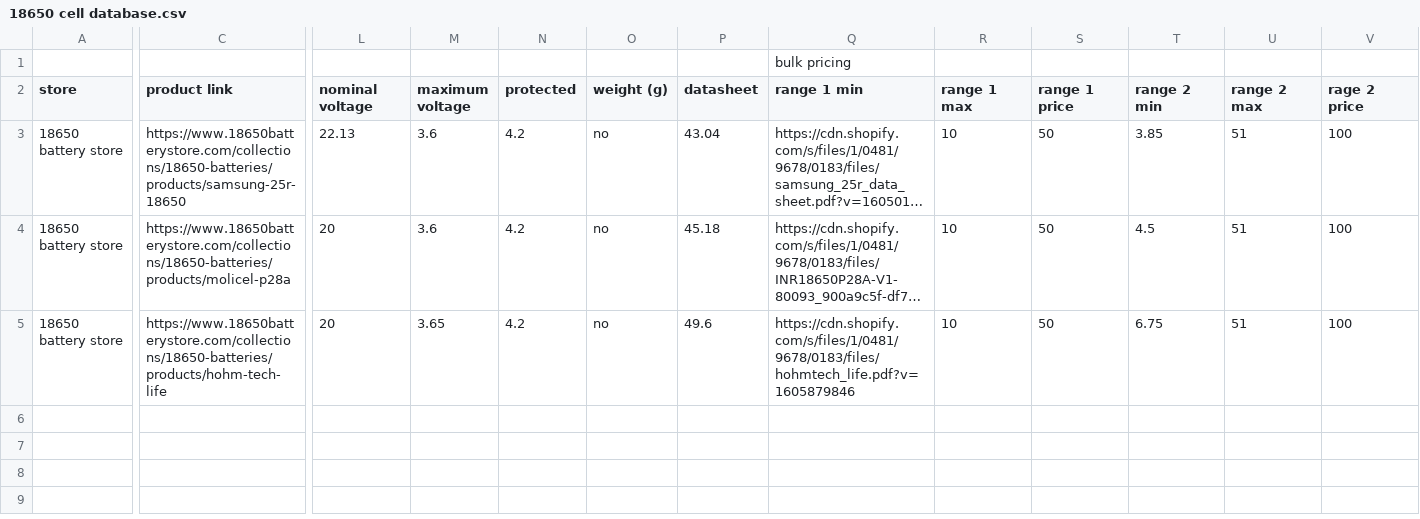
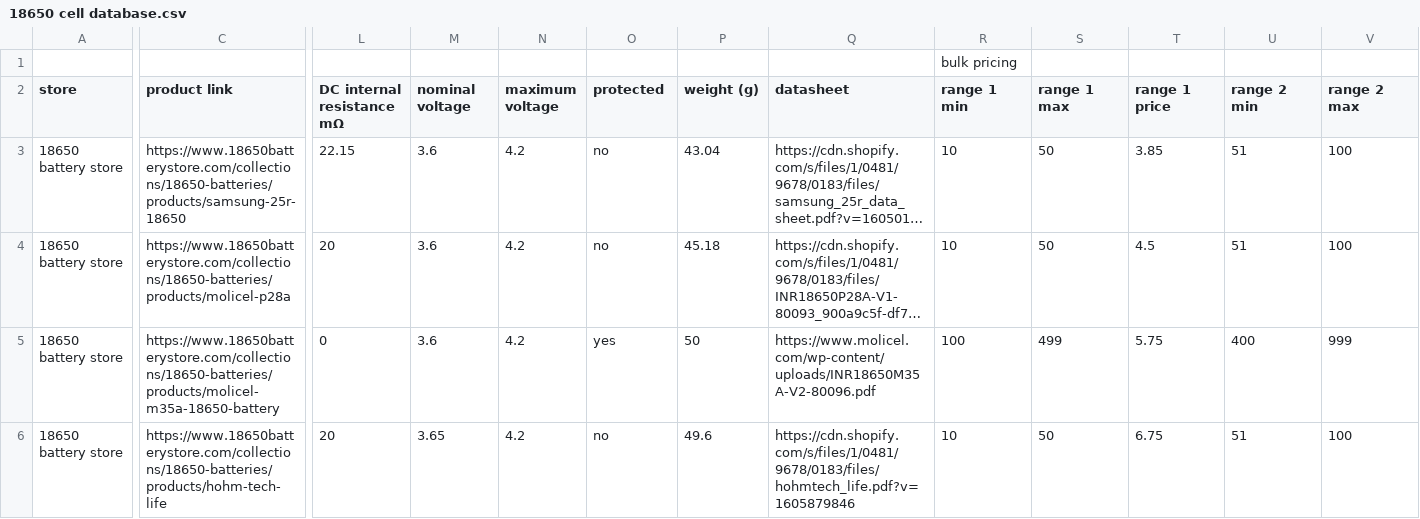
Before and after one commit to RensselaerMotorsport/BrakesSystemConfigurator, a CSV file: 18650 cell database.csv, drawn as a sheet; only a part is shown, gaps mark what is left out; long unchanged cells end in …; removed rows and columns are numbered as before the commit, all else as after; rows hold the shown columns only; the diff covers the shown part only; the diff names each change by its address in the sheet, - before the commit and + after, or states it on an @@ line.

```diff
--- a/18650 cell database.csv
+++ b/18650 cell database.csv
-row 1:  |  |  |  |  |  |  | bulk pricing
+row 1:  |  |  |  |  |  |  |  | bulk pricing
-L2: nominal voltage
+L2: DC internal resistance mΩ
-M2: maximum voltage
+M2: nominal voltage
-N2: protected
+N2: maximum voltage
-O2: weight (g)
+O2: protected
-P2: datasheet
+P2: weight (g)
-Q2: range 1 min
+Q2: datasheet
-R2: range 1 max
+R2: range 1 min
-S2: range 1 price
+S2: range 1 max
-T2: range 2 min
+T2: range 1 price
-U2: range 2 max
+U2: range 2 min
-V2: rage 2 price
+V2: range 2 max
-L3 (DC internal resistance mΩ): 22.13
+L3 (DC internal resistance mΩ): 22.15
+row 5: 18650 battery store | https://www.18650batterystore.com/collections/18650-batteries/products/molicel-m35a-18650-battery | 0 | 3.6 | 4.2 | yes | 50 | https://www.molicel.com/wp-content/uploads/INR18650M35A-V2-80096.pdf | 100 | 499 | 5.75 | 400 | 999
```
Also changed, not shown: 16 edited cells elsewhere in this file, 2 other files.
